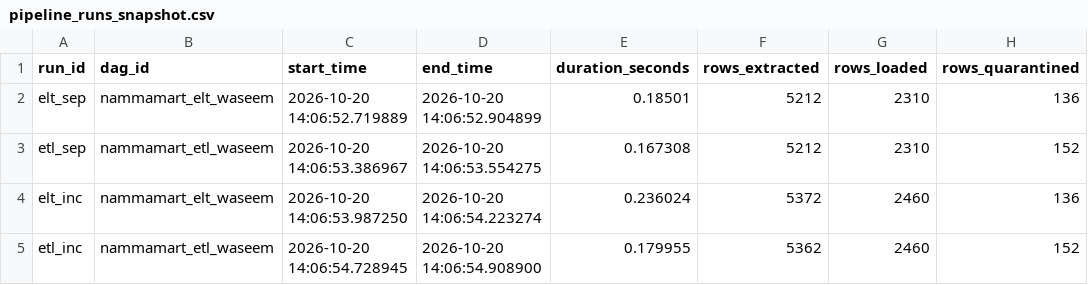
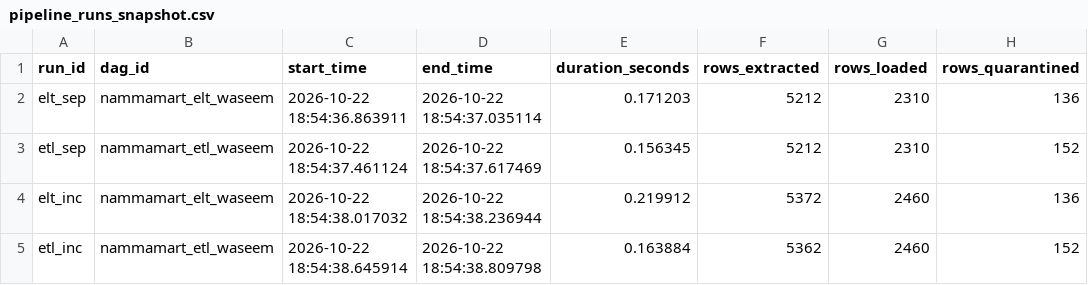
Before and after one commit to UmashankarKH/IIT_Roorkie_CEC_Futurenece_Data_Pipeline_to_ML_Model, a CSV file: docs/evidence/pipeline_runs_snapshot.csv, drawn as a sheet; only a part is shown; the diff names each change by its address in the sheet, - before the commit and + after, or states it on an @@ line.

```diff
--- a/docs/evidence/pipeline_runs_snapshot.csv
+++ b/docs/evidence/pipeline_runs_snapshot.csv
-C2 (start_time): 2026-10-20 14:06:52.719889
+C2 (start_time): 2026-10-22 18:54:36.863911
-D2 (end_time): 2026-10-20 14:06:52.904899
+D2 (end_time): 2026-10-22 18:54:37.035114
-E2 (duration_seconds): 0.18501
+E2 (duration_seconds): 0.171203
-C3 (start_time): 2026-10-20 14:06:53.386967
+C3 (start_time): 2026-10-22 18:54:37.461124
-D3 (end_time): 2026-10-20 14:06:53.554275
+D3 (end_time): 2026-10-22 18:54:37.617469
-E3 (duration_seconds): 0.167308
+E3 (duration_seconds): 0.156345
-C4 (start_time): 2026-10-20 14:06:53.987250
+C4 (start_time): 2026-10-22 18:54:38.017032
-D4 (end_time): 2026-10-20 14:06:54.223274
+D4 (end_time): 2026-10-22 18:54:38.236944
-E4 (duration_seconds): 0.236024
+E4 (duration_seconds): 0.219912
-C5 (start_time): 2026-10-20 14:06:54.728945
+C5 (start_time): 2026-10-22 18:54:38.645914
-D5 (end_time): 2026-10-20 14:06:54.908900
+D5 (end_time): 2026-10-22 18:54:38.809798
-E5 (duration_seconds): 0.179955
+E5 (duration_seconds): 0.163884
```
Also changed, not shown: docs/evidence/dq_results_snapshot.csv, docs/evidence/payment_reconciliation_sample.csv, 18 other files.
